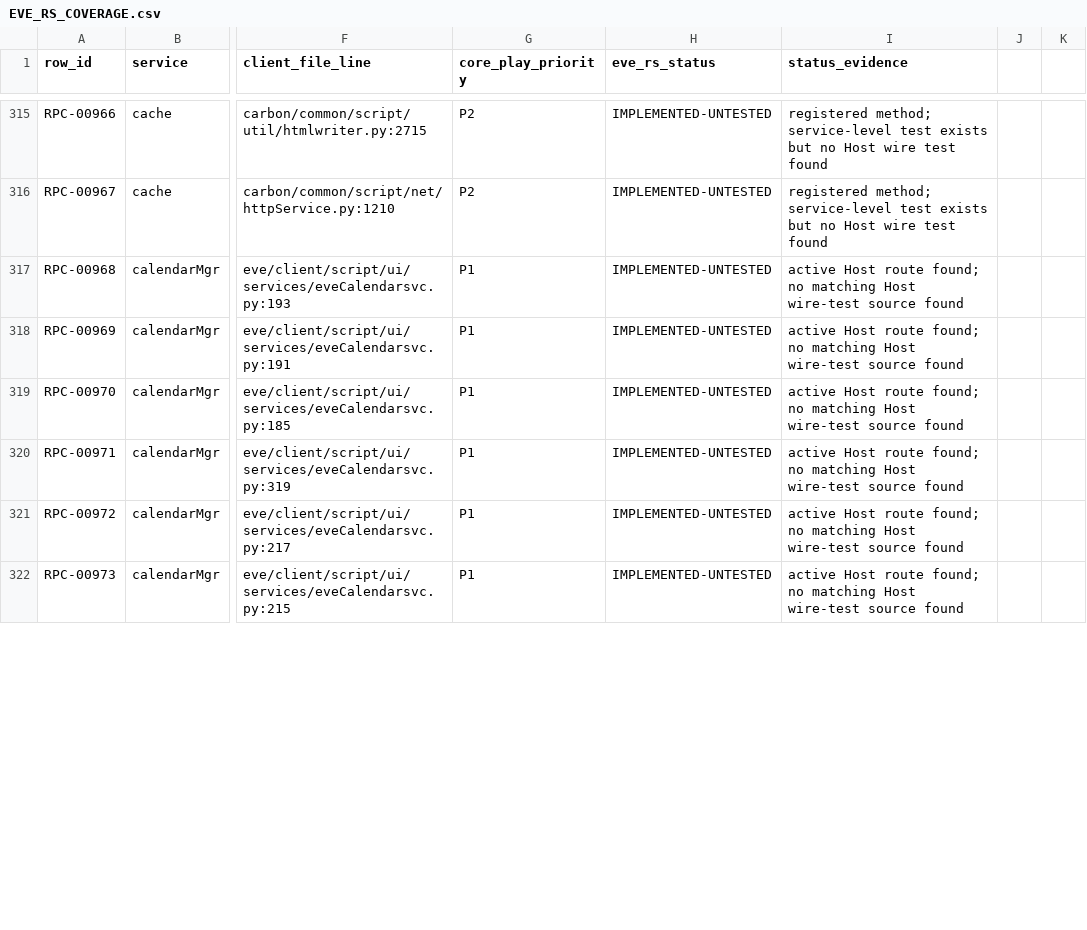
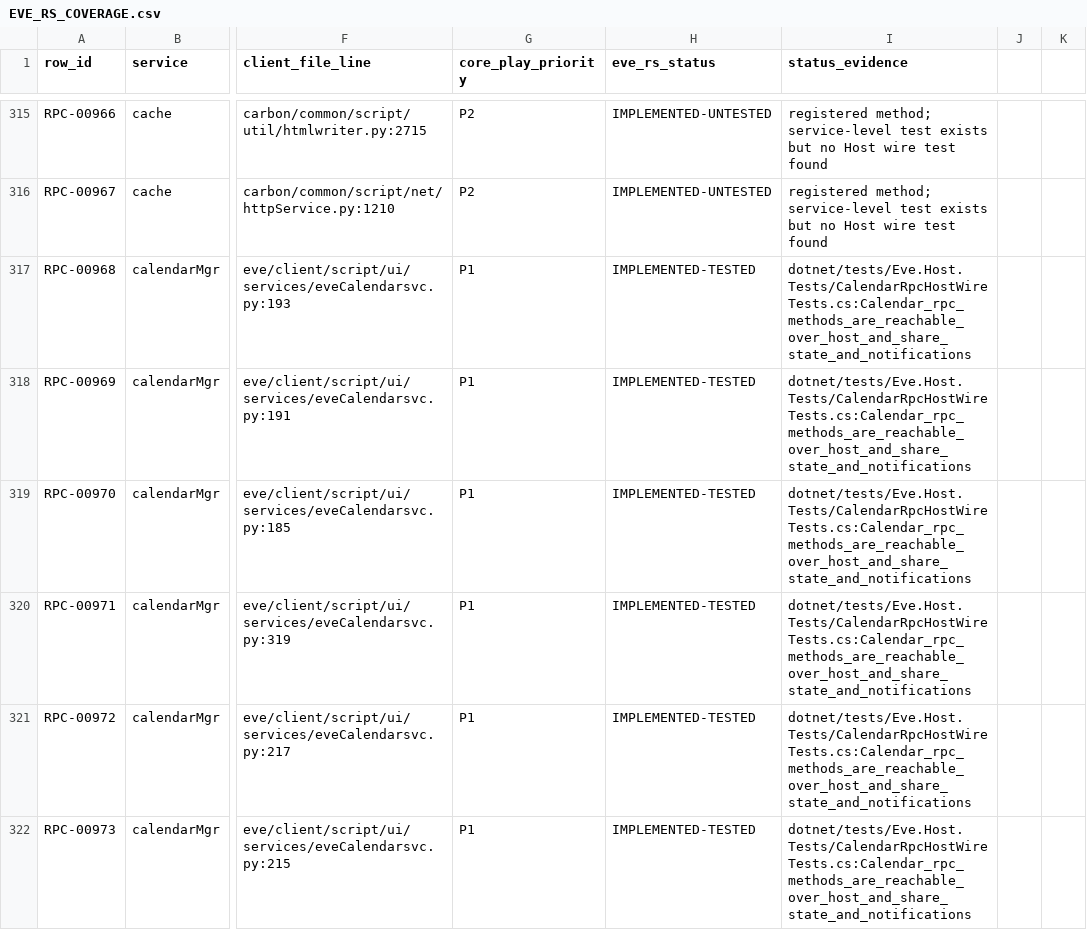
Before and after one commit to Fokiiiiiii/eve.rs, a CSV file: docs/project/service-audit/EVE_RS_COVERAGE.csv, drawn as a sheet; only a part is shown, gaps mark what is left out; the diff covers the shown part only; the diff names each change by its address in the sheet, - before the commit and + after, or states it on an @@ line.

Commit message:
Test calendar manager RPCs through PostgreSQL host

```diff
--- a/docs/project/service-audit/EVE_RS_COVERAGE.csv
+++ b/docs/project/service-audit/EVE_RS_COVERAGE.csv
-H317:H322 (eve_rs_status): IMPLEMENTED-UNTESTED
+H317:H322 (eve_rs_status): IMPLEMENTED-TESTED
-I317:I322 (status_evidence): active Host route found; no matching Host wire-test source found
+I317:I322 (status_evidence): dotnet/tests/Eve.Host.Tests/CalendarRpcHostWireTests.cs:Calendar_rpc_methods_are_reachable_over_host_and_share_state_and_notifications
```
Also changed, not shown: 10 edited cells elsewhere in this file, 3 other files.
